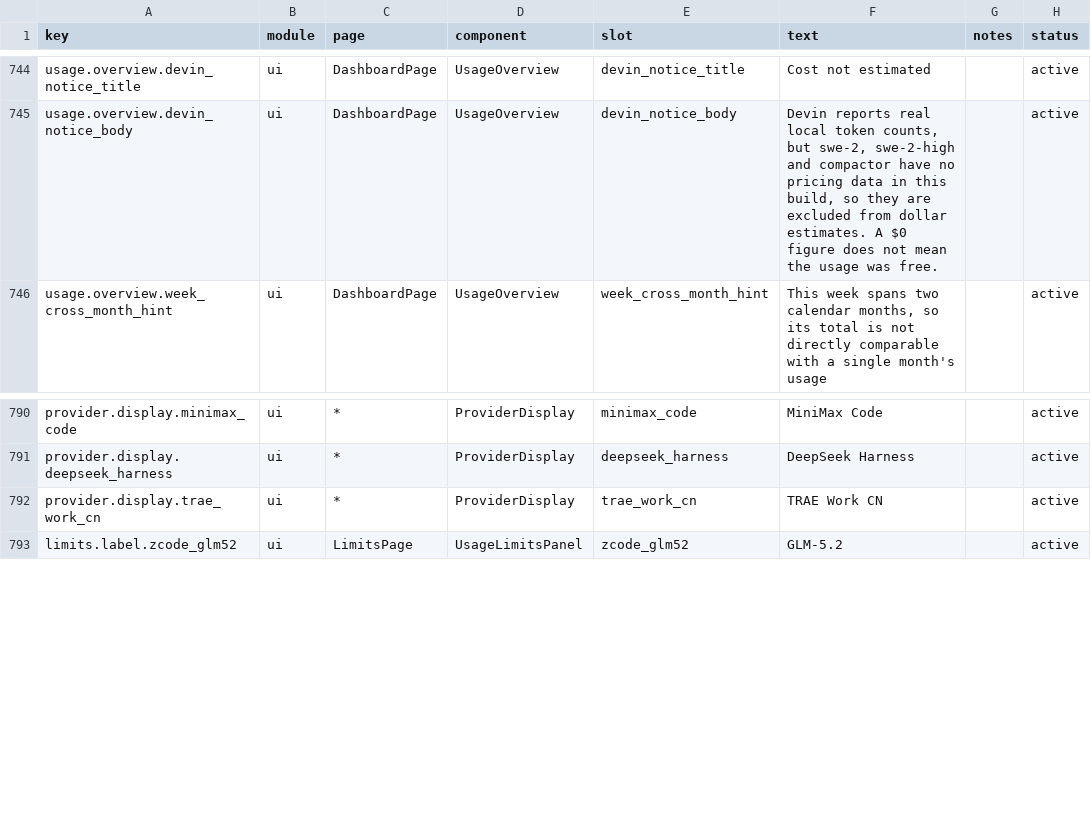
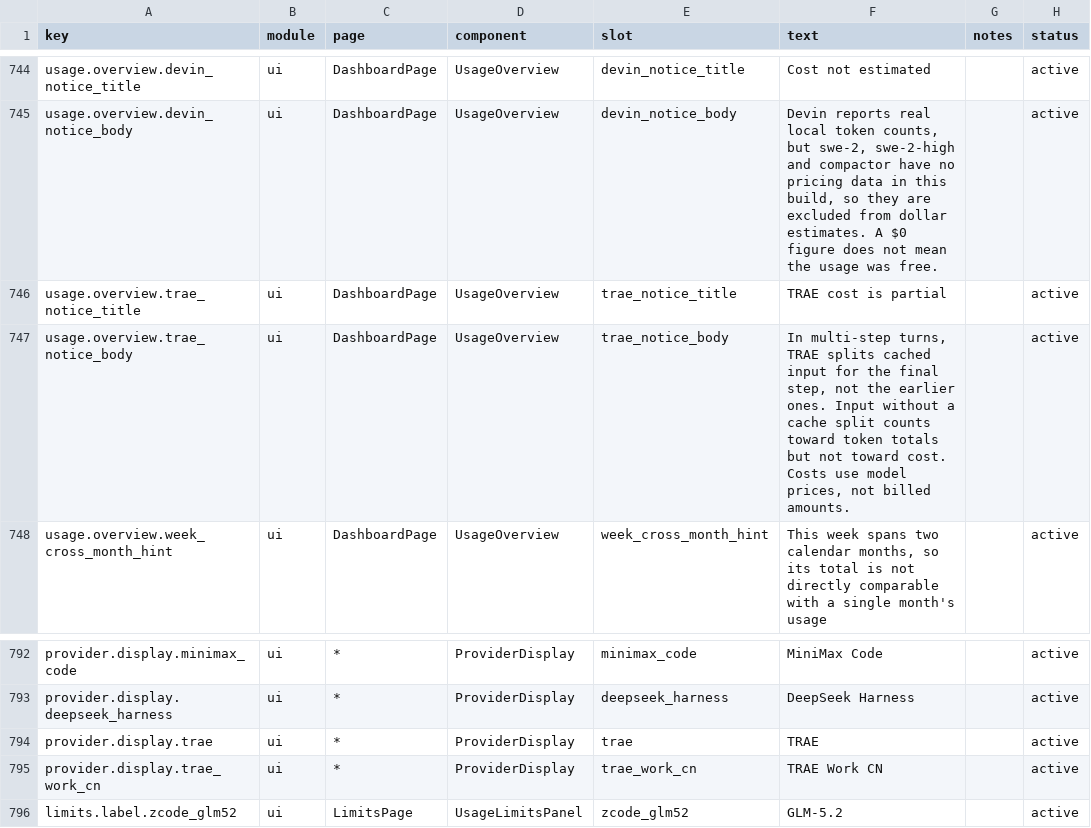
Before and after one commit to 1490459250li-hub/TokenTracker, a CSV file: dashboard/src/content/copy.csv, drawn as a sheet; only a part is shown, gaps mark what is left out; the diff names each change by its address in the sheet, - before the commit and + after, or states it on an @@ line.

Commit message:
merge(upstream): #2 统计本地 TRAE 用量 (970255d2)

```diff
--- a/dashboard/src/content/copy.csv
+++ b/dashboard/src/content/copy.csv
+row 746: usage.overview.trae_notice_title | ui | DashboardPage | UsageOverview | trae_notice_title | TRAE cost is partial |  | active
+row 747: usage.overview.trae_notice_body | ui | DashboardPage | UsageOverview | trae_notice_body | In multi-step turns, TRAE splits cached input for the final step, not the earlier ones. Input without a cache split counts toward token totals but not toward cost. Costs use model prices, not billed amounts. |  | active
+row 794: provider.display.trae | ui | * | ProviderDisplay | trae | TRAE |  | active
```
Also changed, not shown: 50 other files.
